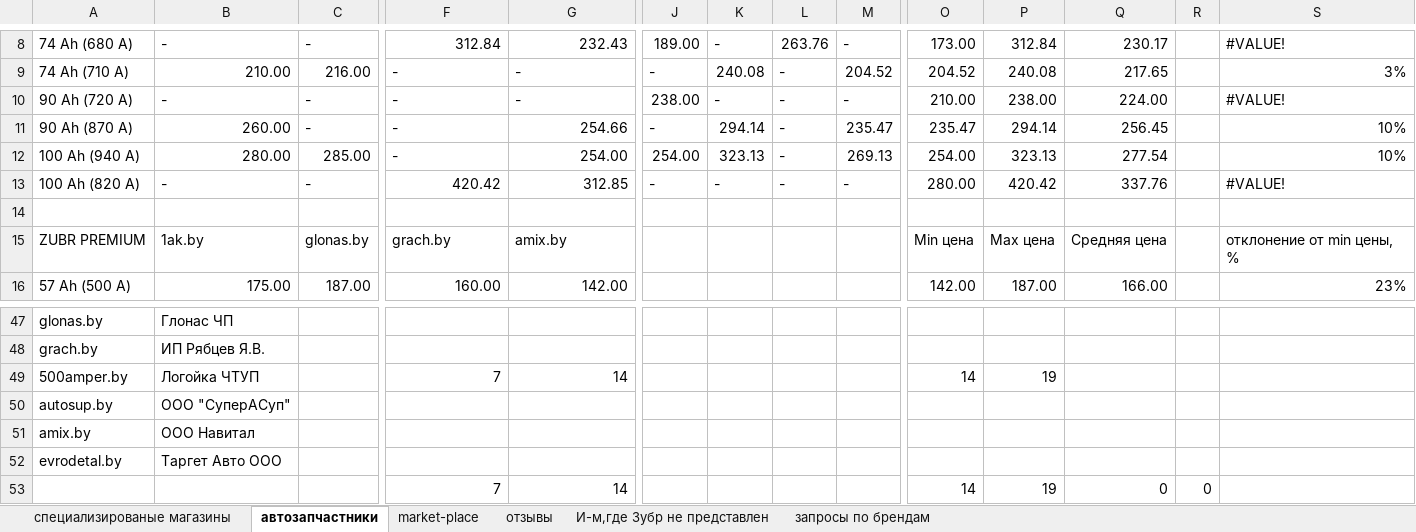
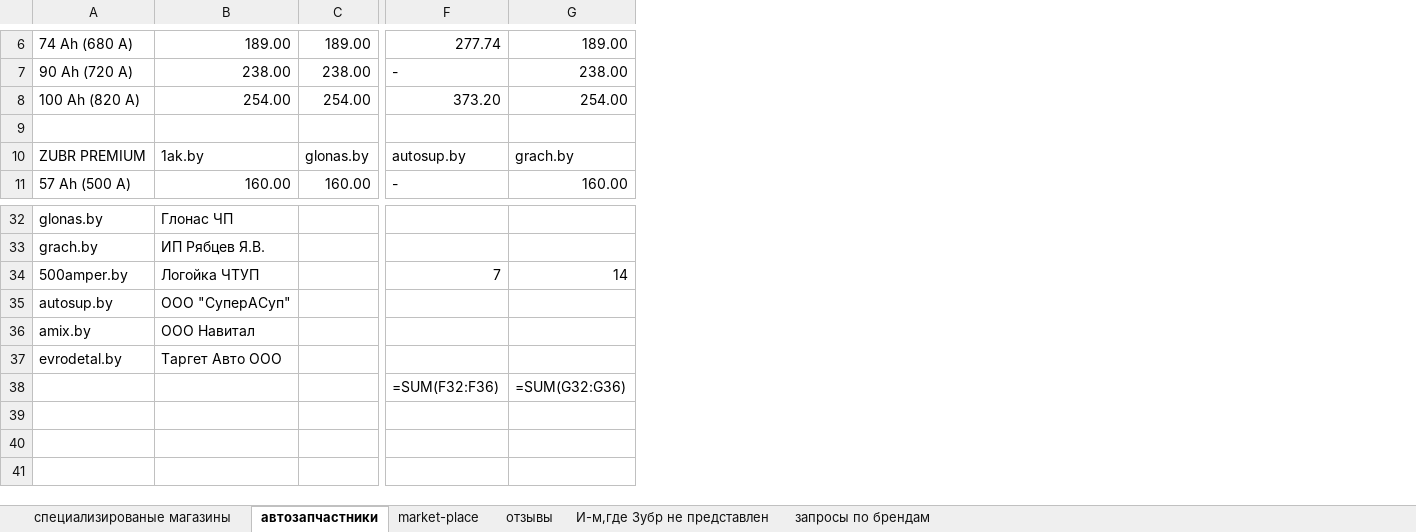
Before and after one commit to AlexCruel/Web-Scrapping-Application, an Excel workbook: Main Program (зубр)/АКБ ZUBR в РБ.xlsx, sheet автозапчастники, drawn as a sheet; only a part is shown, gaps mark what is left out; values as stored, in another font and other column widths than the file's, no cell formats; formulas without a stored value are shown as written; removed rows and columns are numbered as before the commit, all else as after; rows hold the shown columns only; the diff covers the shown part only; the diff names each change by its address in the sheet, - before the commit and + after, or states it on an @@ line.

```diff
--- a/Main Program (зубр)/АКБ ZUBR в РБ.xlsx (sheet автозапчастники)
+++ b/Main Program (зубр)/АКБ ZUBR в РБ.xlsx (sheet автозапчастники)
-column J, row 8: 189.00; row 10: 238.00; row 13: -
-column K, row 8: -; row 10: -; row 13: -
-column L, row 8: 263.76; row 10: -; row 13: -
-column M, row 8: -; row 10: -; row 13: -
-column O, row 8: 173.00; row 10: 210.00; rows 13-16: 280.00 |  | Min цена | 142.00; row 49: 14
-column P, row 8: 312.84; row 10: 238.00; rows 13-16: 420.42 |  | Max цена | 187.00; row 49: 19
-column Q, row 8: 230.17; row 10: 224.00; rows 13-16: 337.76 |  | Средняя цена | 166.00
-column R, empty
-column S, row 8: #VALUE!; row 10: #VALUE!; rows 13-16: #VALUE! |  | отклонение от min цены, % | 23%
-B6: -
+B6: 189.00
-C6: -
+C6: 189.00
-F6: 312.84
+F6: 277.74
-G6: 232.43
+G6: 189.00
-row 9: 74 Ah (710 А) | 210.00 | 216.00 | - | - | - | 240.08 | - | 204.52 | 204.52 | 240.08 | 217.65 |  | 3%
-B7: -
+B7: 238.00
-C7: -
+C7: 238.00
-G7: -
+G7: 238.00
-row 11: 90 Ah (870 А) | 260.00 | - | - | 254.66 | - | 294.14 | - | 235.47 | 235.47 | 294.14 | 256.45 |  | 10%
-row 12: 100 Ah (940 А) | 280.00 | 285.00 | - | 254.00 | 254.00 | 323.13 | - | 269.13 | 254.00 | 323.13 | 277.54 |  | 10%
-B8: -
+B8: 254.00
-C8: -
+C8: 254.00
-F8: 420.42
+F8: 373.20
-G8: 312.85
+G8: 254.00
-F10: grach.by
+F10: autosup.by
-G10: amix.by
+G10: grach.by
-B11: 175.00
+B11: 160.00
-C11: 187.00
+C11: 160.00
-F11: 160.00
+F11: -
-G11: 142.00
+G11: 160.00
-row 53:  |  |  | 7 | 14 |  |  |  |  | 14 | 19 | 0 | 0
+row 38:  |  |  | =SUM(F32:F36) | =SUM(G32:G36)
```
Also changed, not shown: 12 removed rows, 5 added columns, 1 removed column and 55 edited cells elsewhere in this sheet, sheet специализированые магазины, sheet market-place, sheet запросы по брендам, sheet И-м,где Зубр не представлен, sheet отзывы, cell formats, hidden cells, 15 other files.
